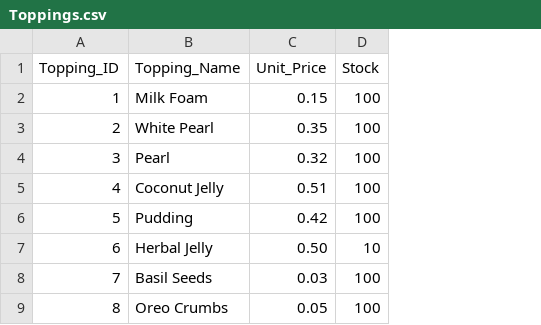
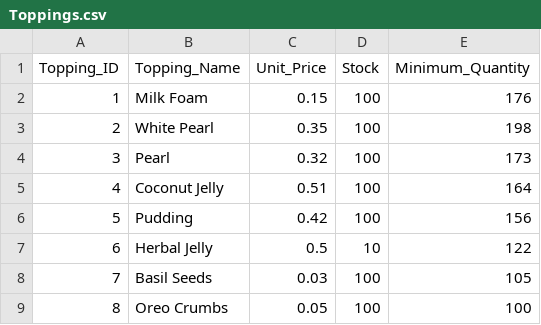
Before and after one commit to csce-315-331-2023c/project-2-csce315-909_09b-gong-cha, a CSV file: csv_files/Toppings.csv, drawn as a sheet; the diff names each change by its address in the sheet, - before the commit and + after, or states it on an @@ line.

Commit message:
Added minimum_quantity for ingredients and toppings

```diff
--- a/csv_files/Toppings.csv
+++ b/csv_files/Toppings.csv
+column E (Minimum_Quantity), rows 2-9: 176 | 198 | 173 | 164 | 156 | 122 | 105 | 100
-C7 (Unit_Price): 0.50
+C7 (Unit_Price): 0.5
```
Also changed, not shown: csv_files/Ingredients.csv.
